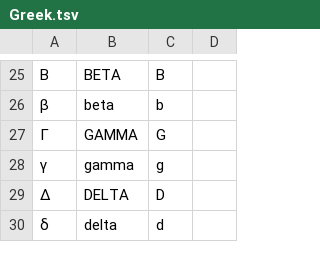
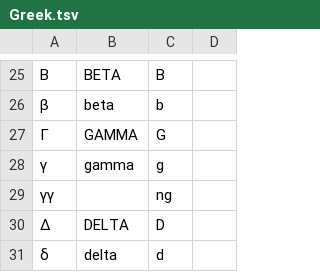
Before and after one commit to Freely-Given-org/BibleTransliterations, a TSV file: sourceTables/Greek.tsv, drawn as a sheet; only a part is shown, gaps mark what is left out; the diff names each change by its address in the sheet, - before the commit and + after, or states it on an @@ line.

Commit message:
Update table filepath; add double gamma

```diff
--- a/sourceTables/Greek.tsv
+++ b/sourceTables/Greek.tsv
+row 29: γγ |  | ng
```
Also changed, not shown: 1 other file.
